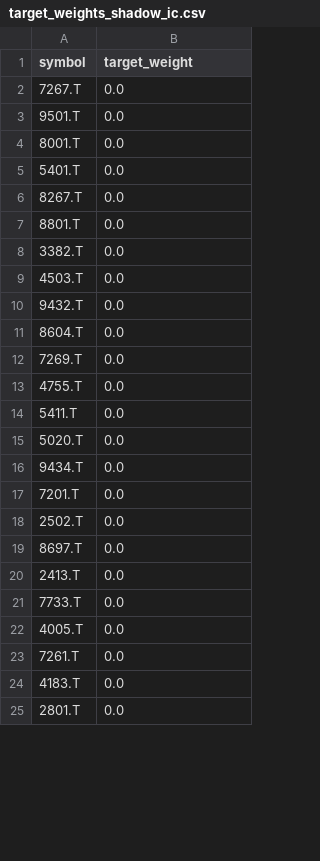
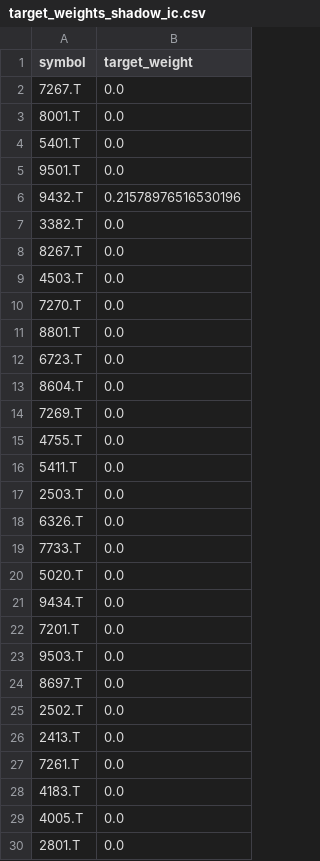
Before and after one commit to qq10086-jones/AIagent_project_260213, a CSV file: worker-quant/quant_trading/Project_optimized/reports/target_weights_shadow_ic.csv, drawn as a sheet; only a part is shown; the diff covers the shown part only.

```diff
--- a/worker-quant/quant_trading/Project_optimized/reports/target_weights_shadow_ic.csv
+++ b/worker-quant/quant_trading/Project_optimized/reports/target_weights_shadow_ic.csv
@@ -2,10 +2,12 @@ symbol,target_weight
 7267.T,0.0
-9501.T,0.0
 8001.T,0.0
 5401.T,0.0
+9501.T,0.0
+9432.T,0.21578976516530196
+3382.T,0.0
 8267.T,0.0
+4503.T,0.0
+7270.T,0.0
 8801.T,0.0
-3382.T,0.0
-4503.T,0.0
-9432.T,0.0
+6723.T,0.0
 8604.T,0.0
@@ -14,2 +16,5 @@ symbol,target_weight
 5411.T,0.0
+2503.T,0.0
+6326.T,0.0
+7733.T,0.0
 5020.T,0.0
@@ -17,9 +22,9 @@ symbol,target_weight
 7201.T,0.0
+9503.T,0.0
+8697.T,0.0
 2502.T,0.0
-8697.T,0.0
 2413.T,0.0
-7733.T,0.0
-4005.T,0.0
 7261.T,0.0
 4183.T,0.0
+4005.T,0.0
 2801.T,0.0
```
Also changed, not shown: 3 removed rows and 1 edited cell elsewhere in this file, worker-quant/quant_trading/Project_optimized/reports/signal_mode_compare.csv, worker-quant/quant_trading/Project_optimized/reports/target_weights.csv, 29 other files.
